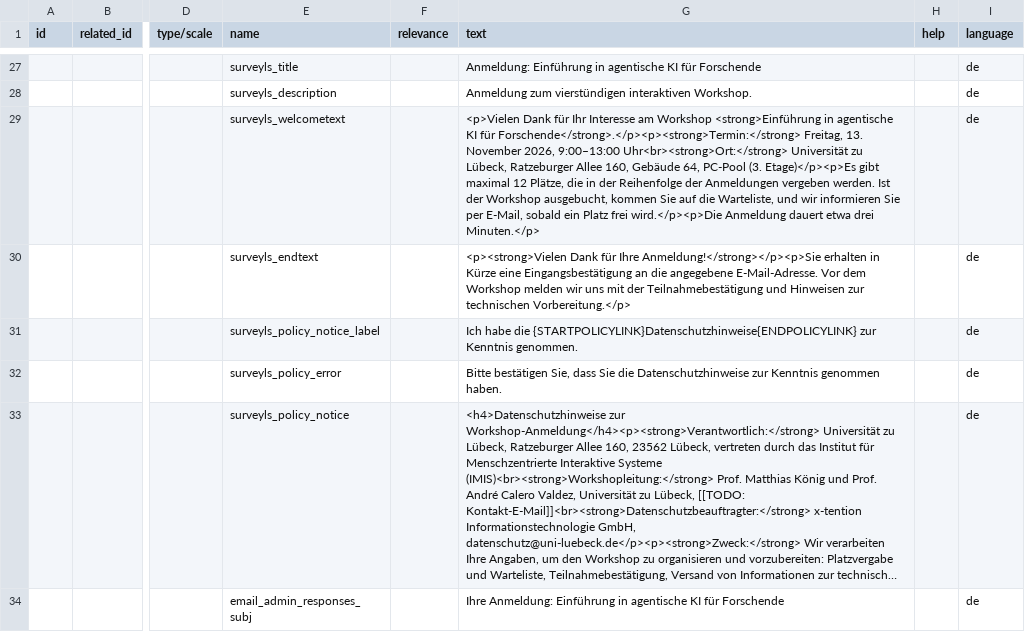
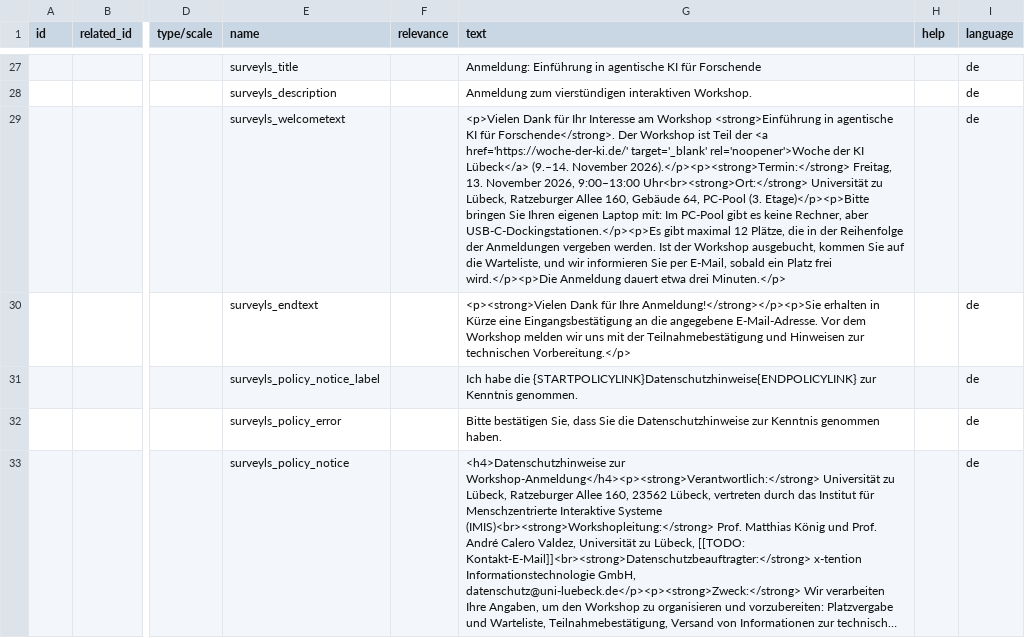
Before and after one commit to Sumidu/uzl-agentic-ai-workshop, a TSV file: registration/anmeldung.tsv, drawn as a sheet; only a part is shown, gaps mark what is left out; the shorter side is filled out with more unchanged rows; long unchanged cells end in …; the diff covers the shown part only; the diff names each change by its address in the sheet, - before the commit and + after, or states it on an @@ line.

```diff
--- a/registration/anmeldung.tsv
+++ b/registration/anmeldung.tsv
-G29 (text): …KI für Forschende</strong>.</p><p><strong>Termin:</strong> Freitag, 13. November 2026, 9:00–13:00 Uhr<br><strong>Ort:</strong> Universität zu Lübeck, Ratzeburger Allee 160, Gebäude 64, PC-Pool (3. Etage)</p><p>Es gibt maximal…
+G29 (text): …KI für Forschende</strong>. Der Workshop ist Teil der <a href='https://woche-der-ki.de/' target='_blank' rel='noopener'>Woche der KI Lübeck</a> (9.–14. November 2026).</p><p><strong>Termin:</strong> Freitag, 13. November 2026, 9:00–13:00 Uhr<br><strong>Ort:</strong> Universität zu Lübeck, Ratzeburger Allee 160, Gebäude 64, PC-Pool (3. Etage)</p><p>Bitte bringen Sie Ihren eigenen Laptop mit: Im PC-Pool gibt es keine Rechner, aber USB-C-Dockingstationen.</p><p>Es gibt maximal…
```
Also changed, not shown: 1 edited cell elsewhere in this file, 3 other files.
